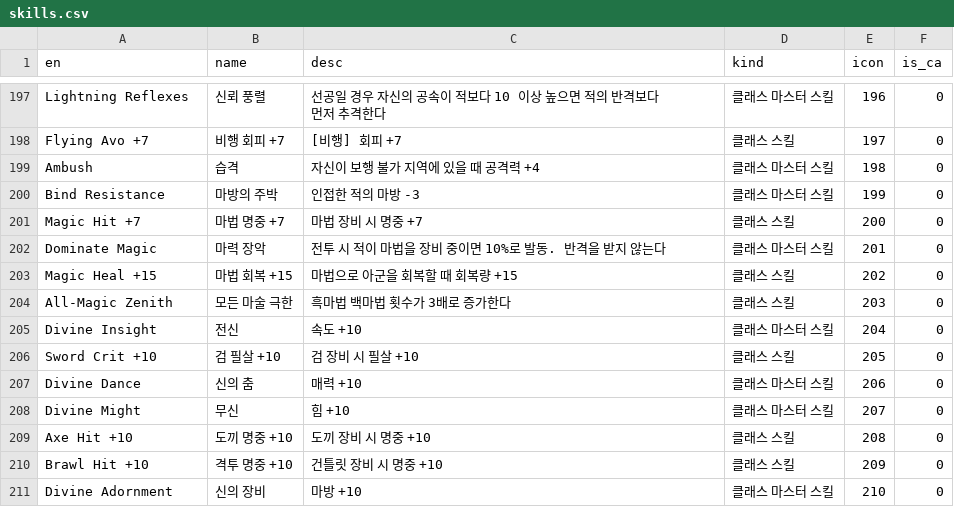
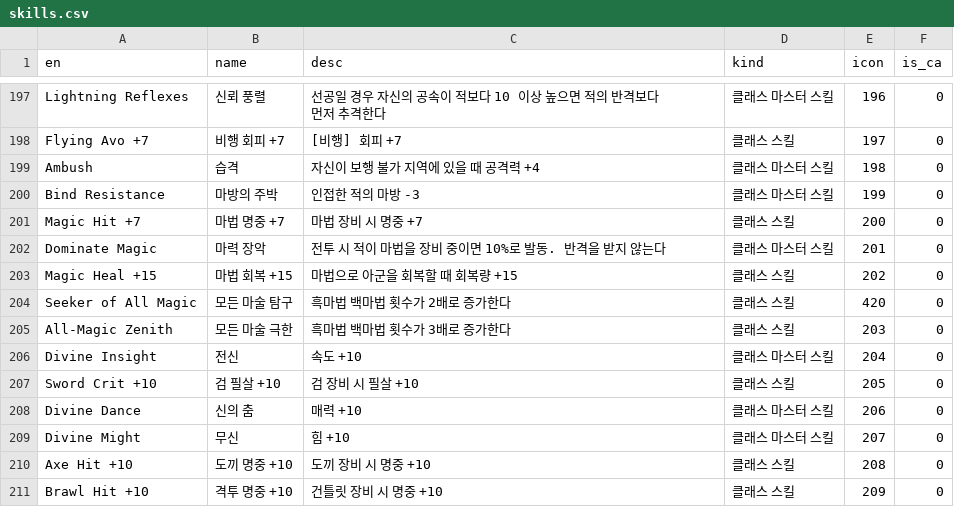
Before and after one commit to Cass07/fe18-db, a CSV file: csv/skills.csv, drawn as a sheet; only a part is shown, gaps mark what is left out; the shorter side is filled out with more unchanged rows.

```diff
--- a/csv/skills.csv
+++ b/csv/skills.csv
@@ -203,2 +203,3 @@ Dominate Magic,마력 장악,전투 시 적이 마법을 장비 중이면 10%로
 Magic Heal +15,마법 회복 +15,마법으로 아군을 회복할 때 회복량 +15,클래스 스킬,202,0
+Seeker of All Magic,모든 마술 탐구,흑마법 백마법 횟수가 2배로 증가한다,클래스 스킬,420,0
 All-Magic Zenith,모든 마술 극한,흑마법 백마법 횟수가 3배로 증가한다,클래스 스킬,203,0
```
Also changed, not shown: csv/class_growth.csv, 3 other files.
